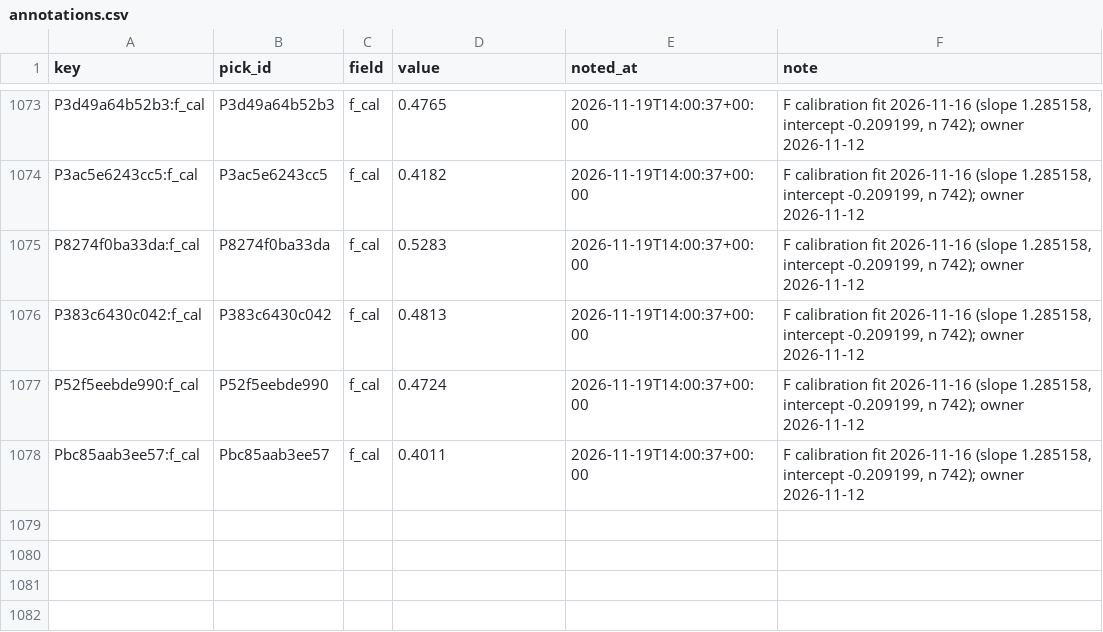
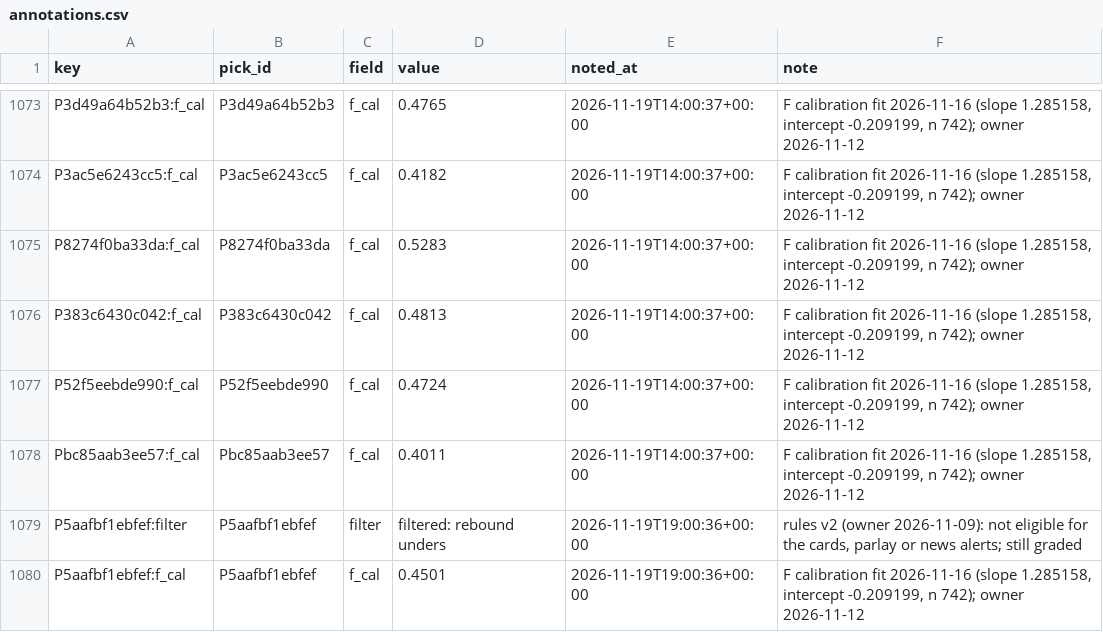
Before and after one commit to PirateKingInc/test-m11, a CSV file: ledger/annotations.csv, drawn as a sheet; only a part is shown, gaps mark what is left out.

```diff
--- a/ledger/annotations.csv
+++ b/ledger/annotations.csv
@@ -1078 +1078,3 @@ P52f5eebde990:f_cal,P52f5eebde990,f_cal,0.4724,2026-11-19T14:00:37+00:00,"F cali
 Pbc85aab3ee57:f_cal,Pbc85aab3ee57,f_cal,0.4011,2026-11-19T14:00:37+00:00,"F calibration fit 2026-11-16 (slope 1.285158, intercept -0.209199, n 742); owner 2026-11-12"
+P5aafbf1ebfef:filter,P5aafbf1ebfef,filter,filtered: rebound unders,2026-11-19T19:00:36+00:00,"rules v2 (owner 2026-11-09): not eligible for the cards, parlay or news alerts; still graded"
+P5aafbf1ebfef:f_cal,P5aafbf1ebfef,f_cal,0.4501,2026-11-19T19:00:36+00:00,"F calibration fit 2026-11-16 (slope 1.285158, intercept -0.209199, n 742); owner 2026-11-12"
```
Also changed, not shown: ledger/labels.csv, ledger/picks.csv, 2 other files.
